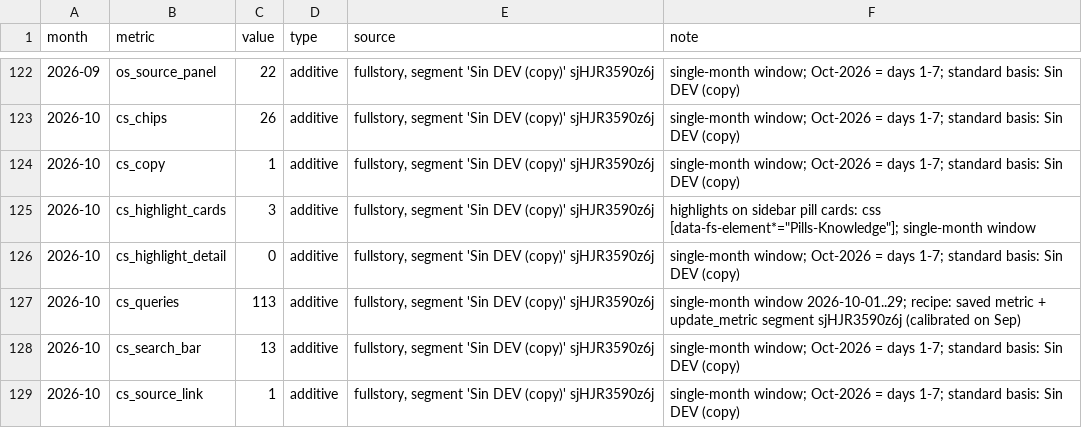
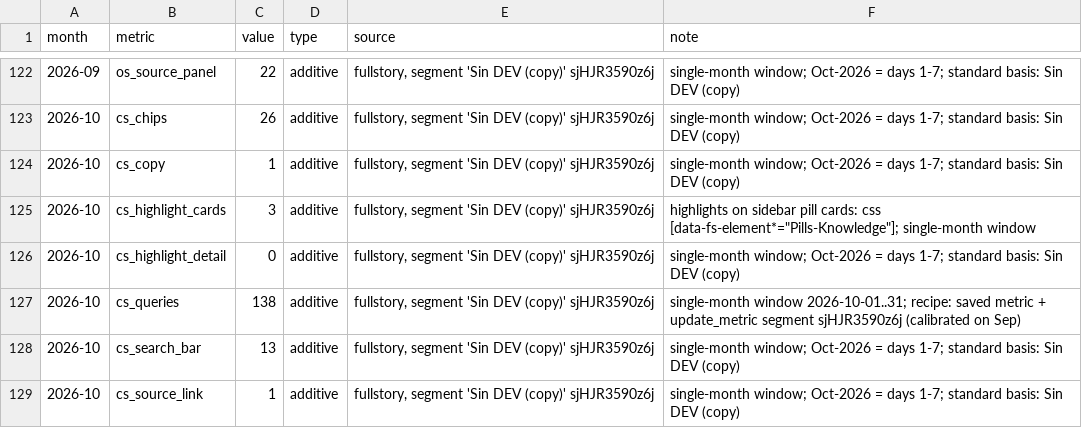
Before and after one commit to jimenasalinasg/KPsmoketest, a CSV file: data/kp_ledger.csv, drawn as a sheet; only a part is shown, gaps mark what is left out; the diff covers the shown part only; the diff names each change by its address in the sheet, - before the commit and + after, or states it on an @@ line.

```diff
--- a/data/kp_ledger.csv
+++ b/data/kp_ledger.csv
-C127 (value): 113
+C127 (value): 138
-F127 (note): single-month window 2026-10-01..29; recipe: saved…
+F127 (note): single-month window 2026-10-01..31; recipe: saved…
```
Also changed, not shown: 15 edited cells elsewhere in this file, 2 other files.
